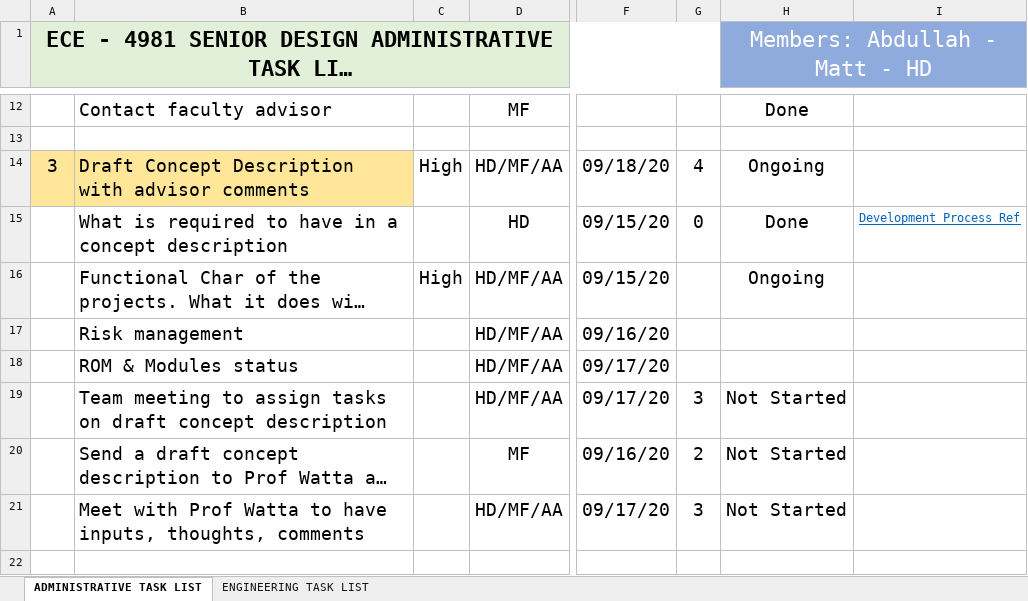
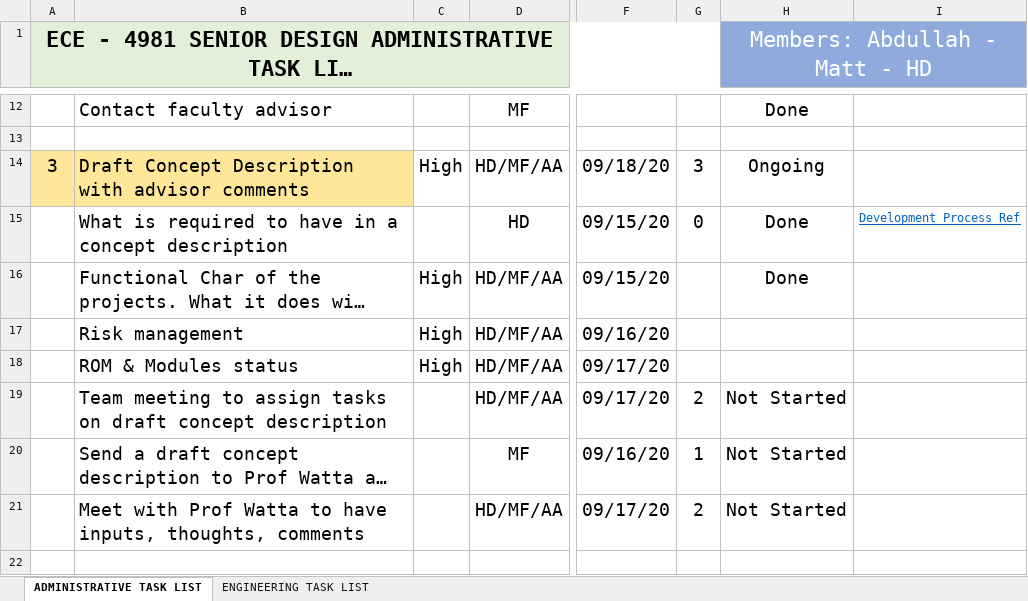
Before and after one commit to HD-UMD/ECE4981, an Excel workbook: ECE 4981 Task List.xlsx, sheet ADMINISTRATIVE TASK LIST, drawn as a sheet; only a part is shown, gaps mark what is left out; long unchanged cells end in …; values as stored, in another font and other column widths than the file's, no borders; conditional formats not drawn; the diff covers the shown part only; the diff names each change by its address in the sheet, - before the commit and + after, or states it on an @@ line.

```diff
--- a/ECE 4981 Task List.xlsx (sheet ADMINISTRATIVE TASK LIST)
+++ b/ECE 4981 Task List.xlsx (sheet ADMINISTRATIVE TASK LIST)
-G14: 4
+G14: 3
-H16 (Members: Abdullah - Matt - HD): Ongoing
+H16 (Members: Abdullah - Matt - HD): Done
-C17:C18: (empty)
+C17:C18: High
-G19: 3
+G19: 2
-G20: 2
+G20: 1
-G21: 3
+G21: 2
```
Also changed, not shown: 14 edited cells elsewhere in this sheet, sheet ENGINEERING TASK LIST, 1 other file.
